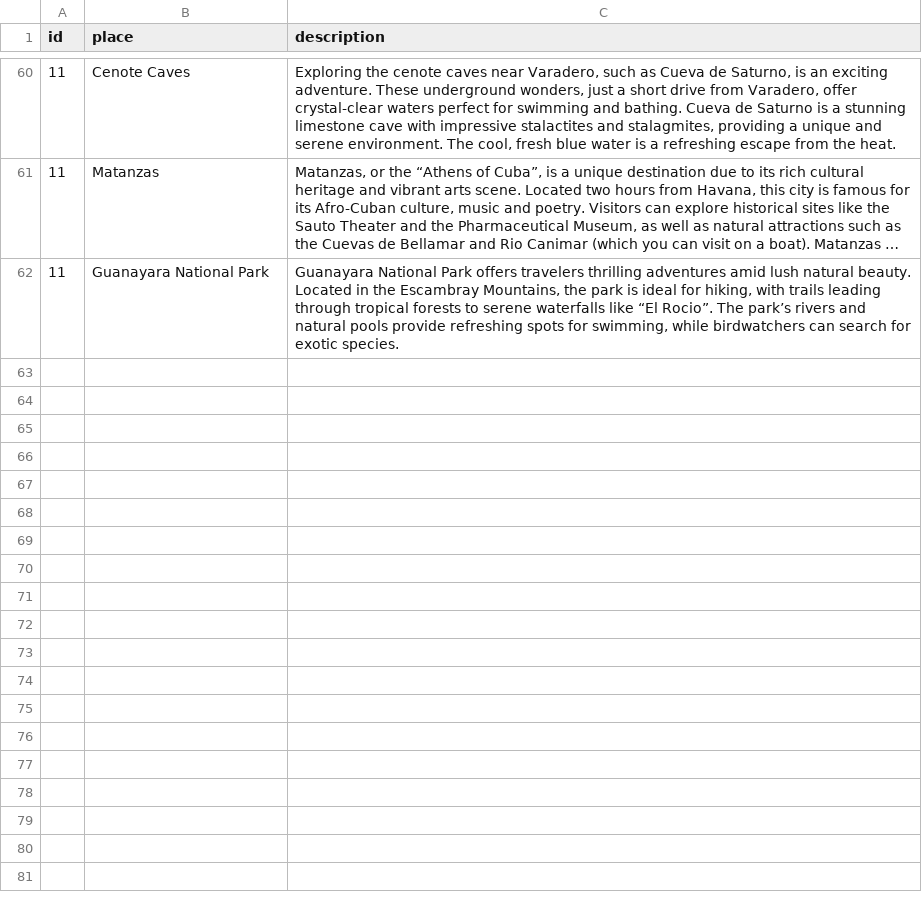
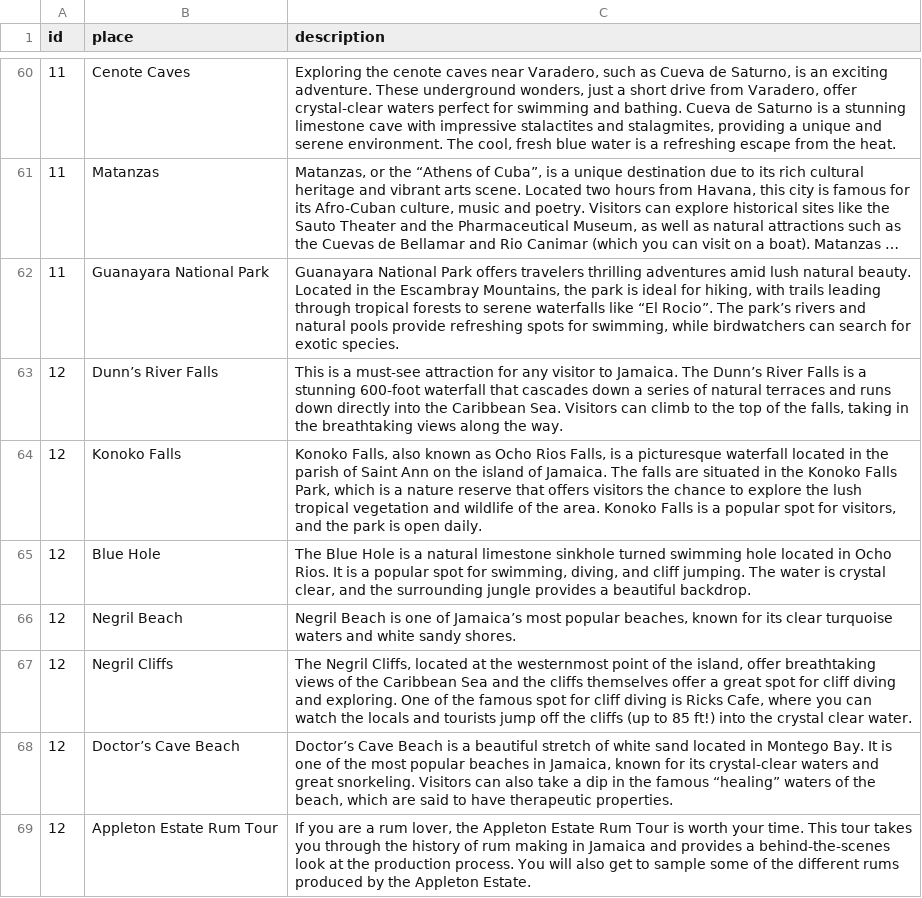
Before and after one commit to Raghart/traveling_planer, a CSV file: CLI/data/touristic_places.csv, drawn as a sheet; only a part is shown, gaps mark what is left out; long unchanged cells end in ….

Commit message:
s added Jamaica tourtic places

```diff
--- a/CLI/data/touristic_places.csv
+++ b/CLI/data/touristic_places.csv
@@ -62 +62,8 @@ id,place,description
 11,Guanayara National Park,"Guanayara National Park offers travelers thrilling adventures amid lush natural beauty. Located in the Escambray Mountains, the park is ideal for hiking, with trails leading through tropical forests to serene waterfalls like “El Rocio”. The park’s rivers and natural pools provide refreshing spots for swimming, while birdwatchers can search for exotic species."
+12,Dunn’s River Falls,"This is a must-see attraction for any visitor to Jamaica. The Dunn’s River Falls is a stunning 600-foot waterfall that cascades down a series of natural terraces and runs down directly into the Caribbean Sea. Visitors can climb to the top of the falls, taking in the breathtaking views along the way."
+12,Konoko Falls,"Konoko Falls, also known as Ocho Rios Falls, is a picturesque waterfall located in the parish of Saint Ann on the island of Jamaica. The falls are situated in the Konoko Falls Park, which is a nature reserve that offers visitors the chance to explore the lush tropical vegetation and wildlife of the area. Konoko Falls is a popular spot for visitors, and the park is open daily."
+12,Blue Hole,"The Blue Hole is a natural limestone sinkhole turned swimming hole located in Ocho Rios. It is a popular spot for swimming, diving, and cliff jumping. The water is crystal clear, and the surrounding jungle provides a beautiful backdrop."
+12,Negril Beach,"Negril Beach is one of Jamaica’s most popular beaches, known for its clear turquoise waters and white sandy shores."
+12,Negril Cliffs,"The Negril Cliffs, located at the westernmost point of the island, offer breathtaking views of the Caribbean Sea and the cliffs themselves offer a great spot for cliff diving and exploring. One of the famous spot for cliff diving is Ricks Cafe, where you can watch the locals and tourists jump off the cliffs (up to 85 ft!) into the crystal clear water."
+12,Doctor’s Cave Beach,"Doctor’s Cave Beach is a beautiful stretch of white sand located in Montego Bay. It is one of the most popular beaches in Jamaica, known for its crystal-clear waters and great snorkeling. Visitors can also take a dip in the famous “healing” waters of the beach, which are said to have therapeutic properties."
+12,Appleton Estate Rum Tour,"If you are a rum lover, the Appleton Estate Rum Tour is worth your time. This tour takes you through the history of rum making in Jamaica and provides a behind-the-scenes look at the production process. You will also get to sample some of the different rums produced by the Appleton Estate."
```
